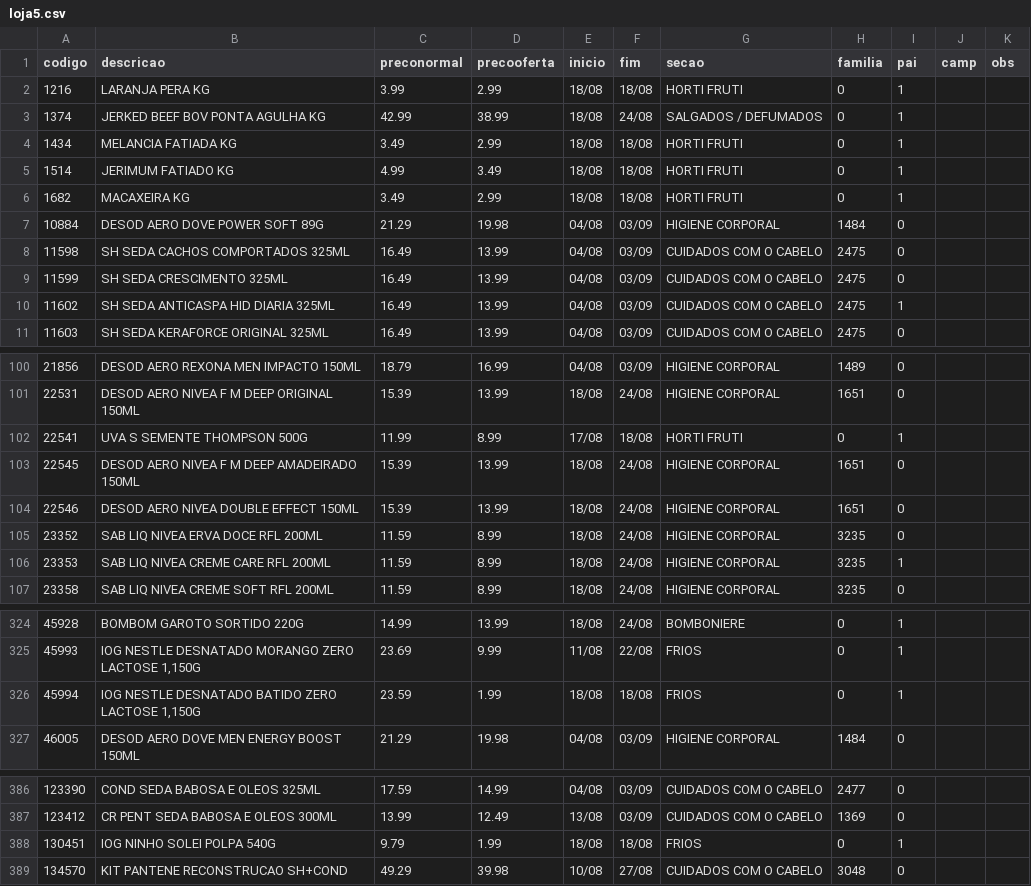
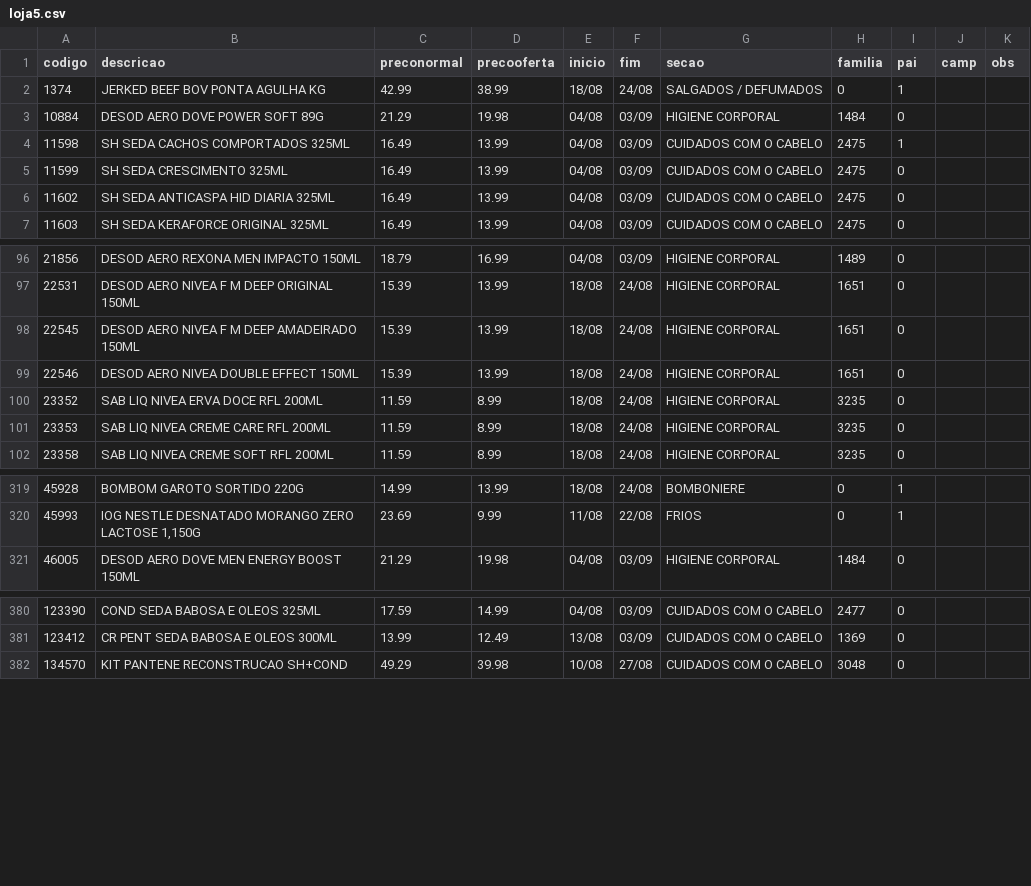
Before and after one commit to luciano504/placas, a CSV file: data/loja5.csv, drawn as a sheet; only a part is shown, gaps mark what is left out; the diff covers the shown part only.

```diff
--- a/data/loja5.csv
+++ b/data/loja5.csv
@@ -1,11 +1,7 @@
 codigo,descricao,preconormal,precooferta,inicio,fim,secao,familia,pai,camp,obs
-1216,LARANJA PERA KG,3.99,2.99,18/08,18/08,HORTI FRUTI,0,1,,
 1374,JERKED BEEF BOV PONTA AGULHA KG,42.99,38.99,18/08,24/08,SALGADOS / DEFUMADOS,0,1,,
-1434,MELANCIA FATIADA KG,3.49,2.99,18/08,18/08,HORTI FRUTI,0,1,,
-1514,JERIMUM FATIADO KG,4.99,3.49,18/08,18/08,HORTI FRUTI,0,1,,
-1682,MACAXEIRA KG,3.49,2.99,18/08,18/08,HORTI FRUTI,0,1,,
 10884,DESOD AERO DOVE POWER SOFT 89G,21.29,19.98,04/08,03/09,HIGIENE CORPORAL,1484,0,,
-11598,SH SEDA CACHOS COMPORTADOS 325ML,16.49,13.99,04/08,03/09,CUIDADOS COM O CABELO,2475,0,,
+11598,SH SEDA CACHOS COMPORTADOS 325ML,16.49,13.99,04/08,03/09,CUIDADOS COM O CABELO,2475,1,,
 11599,SH SEDA CRESCIMENTO 325ML,16.49,13.99,04/08,03/09,CUIDADOS COM O CABELO,2475,0,,
-11602,SH SEDA ANTICASPA HID DIARIA 325ML,16.49,13.99,04/08,03/09,CUIDADOS COM O CABELO,2475,1,,
+11602,SH SEDA ANTICASPA HID DIARIA 325ML,16.49,13.99,04/08,03/09,CUIDADOS COM O CABELO,2475,0,,
 11603,SH SEDA KERAFORCE ORIGINAL 325ML,16.49,13.99,04/08,03/09,CUIDADOS COM O CABELO,2475,0,,
@@ -101,3 +97,2 @@ codigo,descricao,preconormal,precooferta,inicio,fim,secao,familia,pai,camp,obs
 22531,DESOD AERO NIVEA F M DEEP ORIGINAL 150ML,15.39,13.99,18/08,24/08,HIGIENE CORPORAL,1651,0,,
-22541,UVA S SEMENTE THOMPSON 500G,11.99,8.99,17/08,18/08,HORTI FRUTI,0,1,,
 22545,DESOD AERO NIVEA F M DEEP AMADEIRADO 150ML,15.39,13.99,18/08,24/08,HIGIENE CORPORAL,1651,0,,
@@ -105,3 +100,3 @@ codigo,descricao,preconormal,precooferta,inicio,fim,secao,familia,pai,camp,obs
 23352,SAB LIQ NIVEA ERVA DOCE RFL 200ML,11.59,8.99,18/08,24/08,HIGIENE CORPORAL,3235,0,,
-23353,SAB LIQ NIVEA CREME CARE RFL 200ML,11.59,8.99,18/08,24/08,HIGIENE CORPORAL,3235,1,,
+23353,SAB LIQ NIVEA CREME CARE RFL 200ML,11.59,8.99,18/08,24/08,HIGIENE CORPORAL,3235,0,,
 23358,SAB LIQ NIVEA CREME SOFT RFL 200ML,11.59,8.99,18/08,24/08,HIGIENE CORPORAL,3235,0,,
@@ -325,3 +320,2 @@ codigo,descricao,preconormal,precooferta,inicio,fim,secao,familia,pai,camp,obs
 45993,"IOG NESTLE DESNATADO MORANGO ZERO LACTOSE 1,150G",23.69,9.99,11/08,22/08,FRIOS,0,1,,
-45994,"IOG NESTLE DESNATADO BATIDO ZERO LACTOSE 1,150G",23.59,1.99,18/08,18/08,FRIOS,0,1,,
 46005,DESOD AERO DOVE MEN ENERGY BOOST 150ML,21.29,19.98,04/08,03/09,HIGIENE CORPORAL,1484,0,,
@@ -387,3 +381,2 @@ codigo,descricao,preconormal,precooferta,inicio,fim,secao,familia,pai,camp,obs
 123412,CR PENT SEDA BABOSA E OLEOS 300ML,13.99,12.49,13/08,03/09,CUIDADOS COM O CABELO,1369,0,,
-130451,IOG NINHO SOLEI POLPA 540G,9.79,1.99,18/08,18/08,FRIOS,0,1,,
 134570,KIT PANTENE RECONSTRUCAO SH+COND,49.29,39.98,10/08,27/08,CUIDADOS COM O CABELO,3048,0,,
```
Also changed, not shown: 1 removed row and 3 edited cells elsewhere in this file, data/campanhas.csv, data/loja2.csv, 6 other files.
